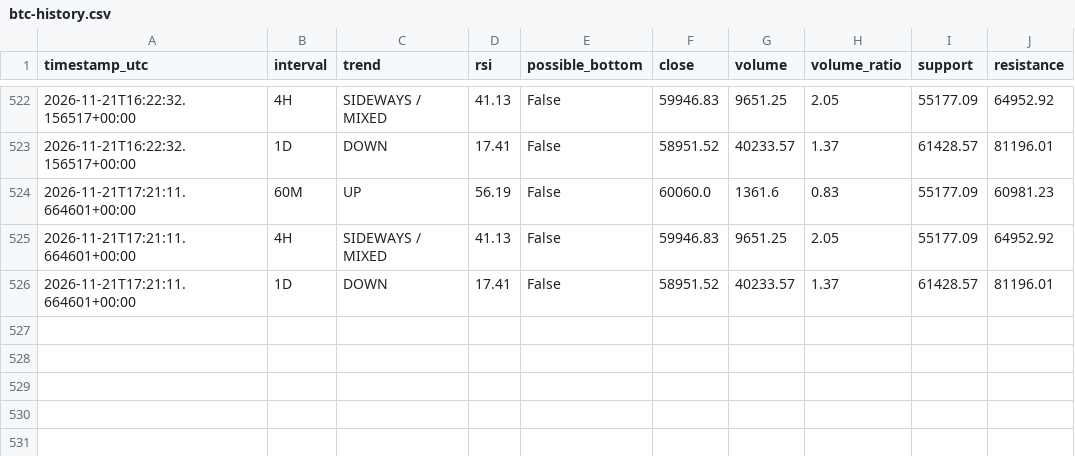
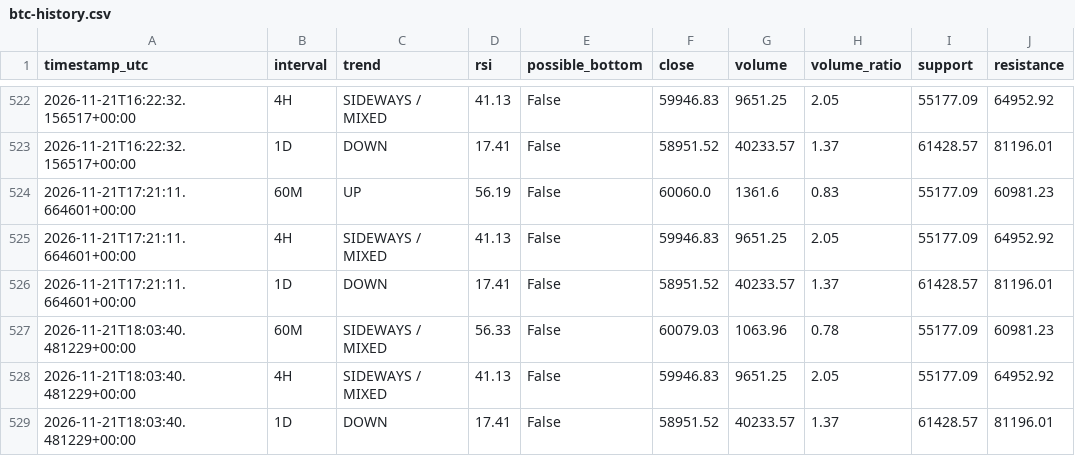
Before and after one commit to DeamonS58/btc-market-monitor-, a CSV file: btc-history.csv, drawn as a sheet; only a part is shown, gaps mark what is left out; the diff names each change by its address in the sheet, - before the commit and + after, or states it on an @@ line.

```diff
--- a/btc-history.csv
+++ b/btc-history.csv
+row 527: 2026-11-21T18:03:40.481229+00:00 | 60M | SIDEWAYS / MIXED | 56.33 | False | 60079.03 | 1063.96 | 0.78 | 55177.09 | 60981.23
+row 528: 2026-11-21T18:03:40.481229+00:00 | 4H | SIDEWAYS / MIXED | 41.13 | False | 59946.83 | 9651.25 | 2.05 | 55177.09 | 64952.92
+row 529: 2026-11-21T18:03:40.481229+00:00 | 1D | DOWN | 17.41 | False | 58951.52 | 40233.57 | 1.37 | 61428.57 | 81196.01
```
Also changed, not shown: 1 other file.
